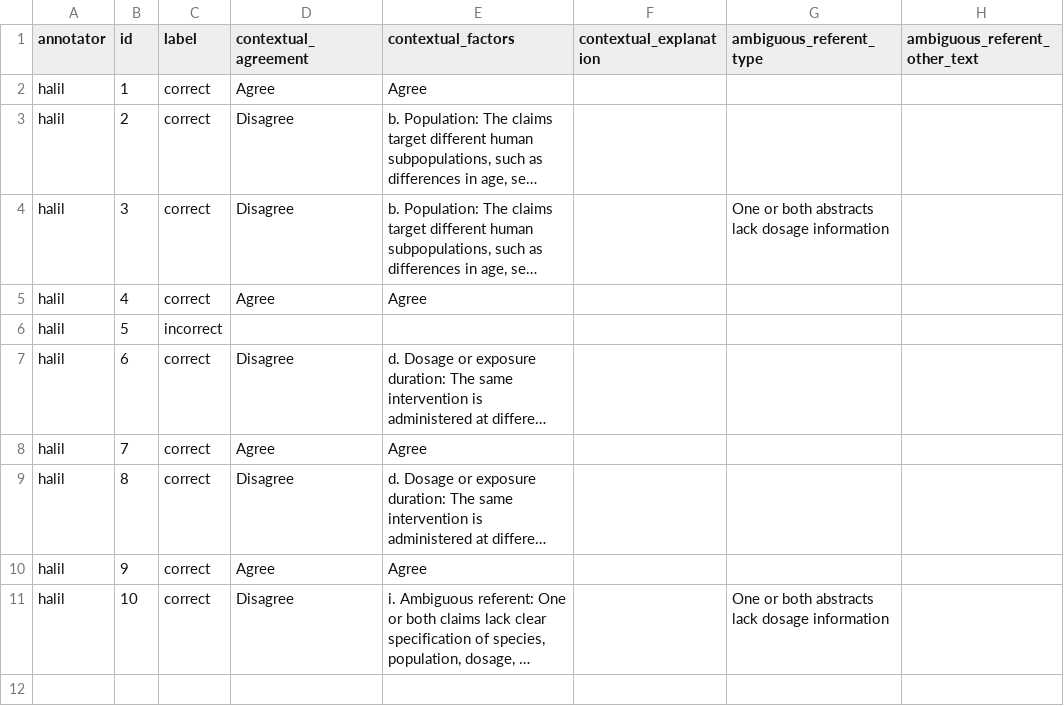
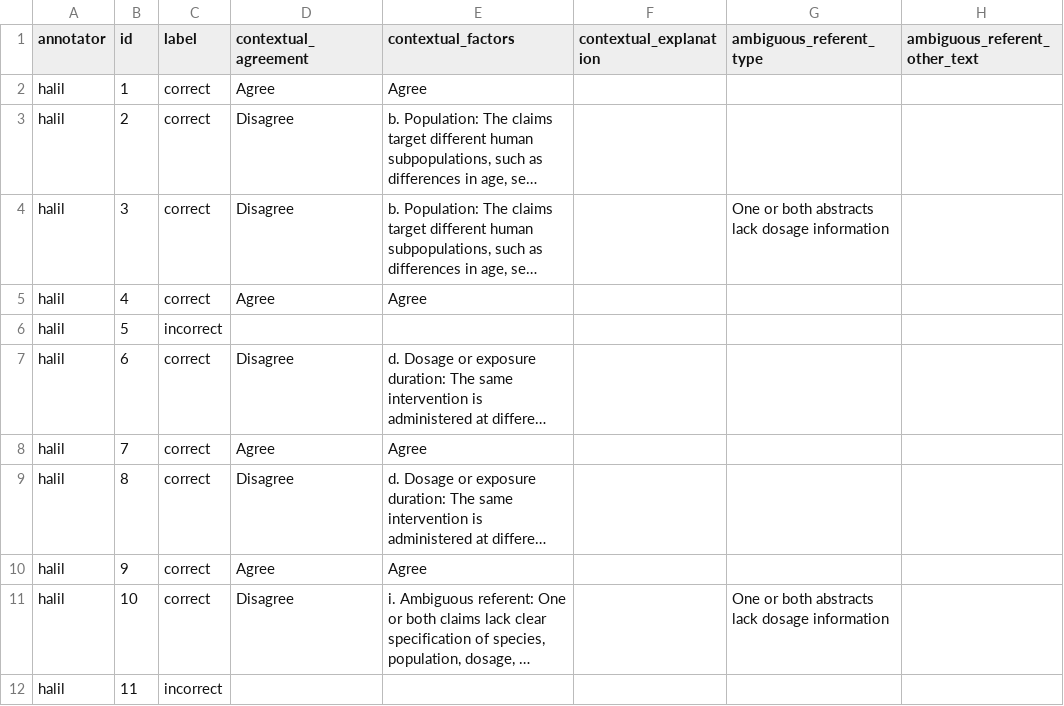
Before and after one commit to MengfeiLan/Annotation_Drug_Disease_Con, a CSV file: annotations/halil.csv, drawn as a sheet; long unchanged cells end in …; the diff names each change by its address in the sheet, - before the commit and + after, or states it on an @@ line.

Commit message:
Update annotations

```diff
--- a/annotations/halil.csv
+++ b/annotations/halil.csv
+row 12: halil | 11 | incorrect
```
